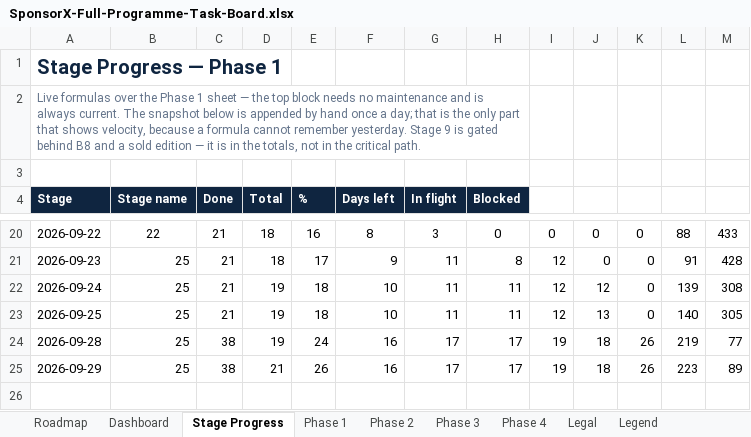
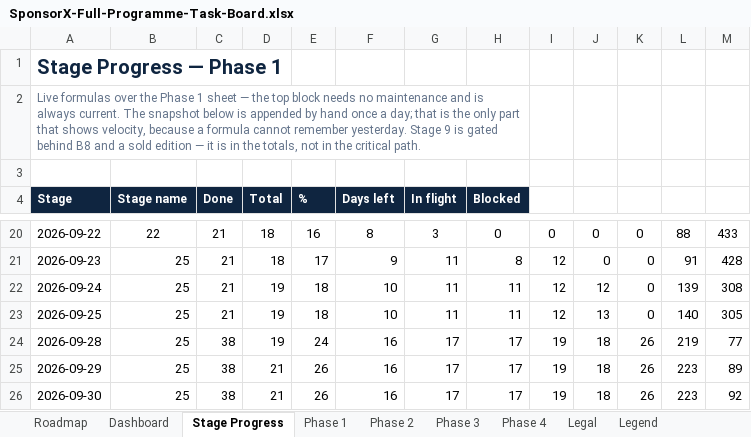
Before and after one commit to BTG-Sports/sponsorX_dev, an Excel workbook: Claude outputs/SponsorX-Full-Programme-Task-Board.xlsx, sheet Stage Progress, drawn as a sheet; only a part is shown, gaps mark what is left out; values as stored, in another font and other column widths than the file's, no borders; conditional formats not drawn; the diff names each change by its address in the sheet, - before the commit and + after, or states it on an @@ line.

```diff
--- a/Claude outputs/SponsorX-Full-Programme-Task-Board.xlsx (sheet Stage Progress)
+++ b/Claude outputs/SponsorX-Full-Programme-Task-Board.xlsx (sheet Stage Progress)
+row 26: 2026-09-30 | 25 | 38 | 21 | 26 | 16 | 17 | 17 | 19 | 18 | 26 | 223 | 92
```
Also changed, not shown: sheet Phase 1, 35 other files.
